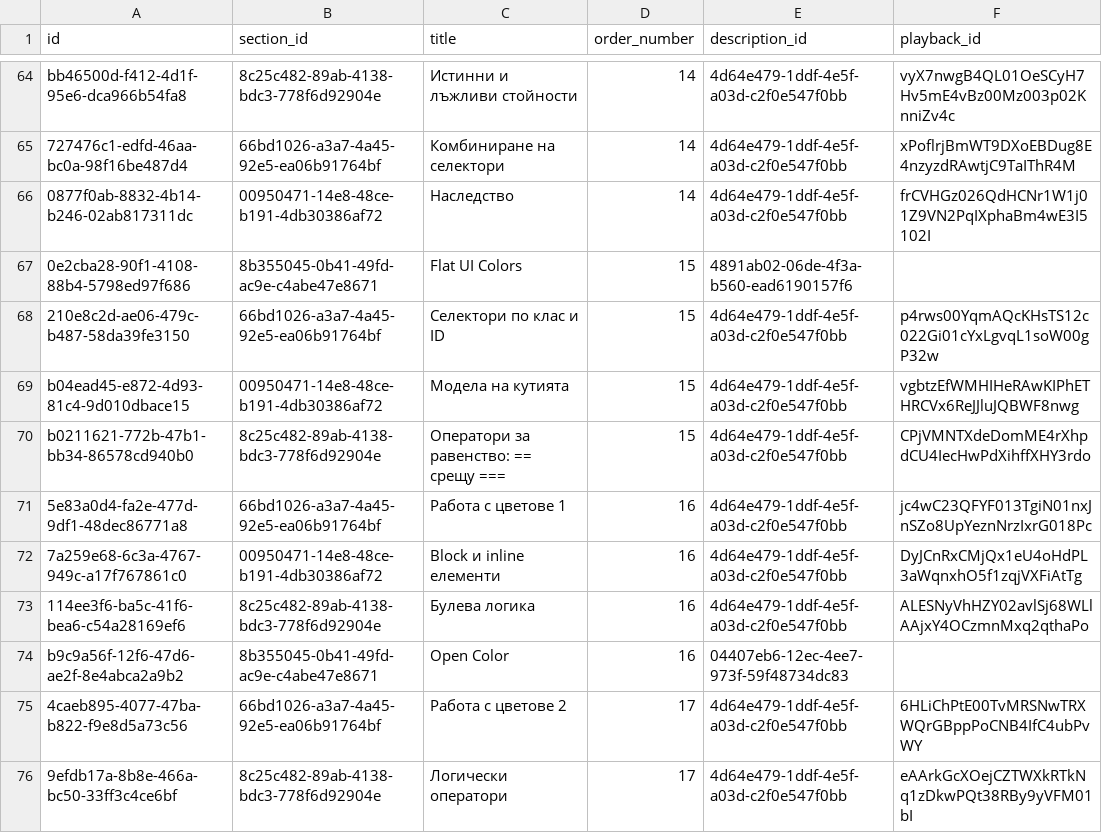
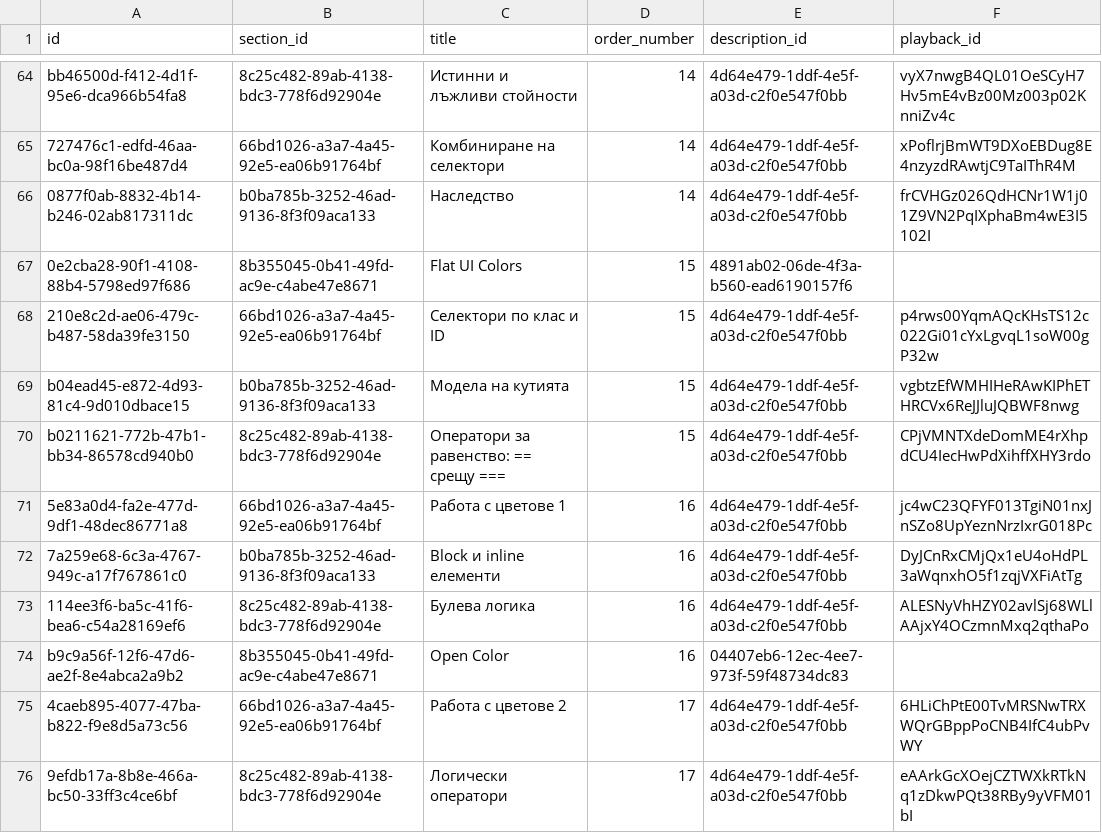
Before and after one commit to ikok07/imnextgen-academy-v2, a CSV file: docs/data/videos.csv, drawn as a sheet; only a part is shown, gaps mark what is left out; the diff covers the shown part only.

```diff
--- a/docs/data/videos.csv
+++ b/docs/data/videos.csv
@@ -65,9 +65,9 @@
 "727476c1-edfd-46aa-bc0a-98f16be487d4","66bd1026-a3a7-4a45-92e5-ea06b91764bf","Комбиниране на селектори","14","4d64e479-1ddf-4e5f-a03d-c2f0e547f0bb","xPoflrjBmWT9DXoEBDug8E4nzyzdRAwtjC9TaIThR4M"
-"0877f0ab-8832-4b14-b246-02ab817311dc","00950471-14e8-48ce-b191-4db30386af72","Наследство","14","4d64e479-1ddf-4e5f-a03d-c2f0e547f0bb","frCVHGz026QdHCNr1W1j01Z9VN2PqIXphaBm4wE3I5102I"
+"0877f0ab-8832-4b14-b246-02ab817311dc","b0ba785b-3252-46ad-9136-8f3f09aca133","Наследство","14","4d64e479-1ddf-4e5f-a03d-c2f0e547f0bb","frCVHGz026QdHCNr1W1j01Z9VN2PqIXphaBm4wE3I5102I"
 "0e2cba28-90f1-4108-88b4-5798ed97f686","8b355045-0b41-49fd-ac9e-c4abe47e8671","Flat UI Colors","15","4891ab02-06de-4f3a-b560-ead6190157f6",
 "210e8c2d-ae06-479c-b487-58da39fe3150","66bd1026-a3a7-4a45-92e5-ea06b91764bf","Селектори по клас и ID","15","4d64e479-1ddf-4e5f-a03d-c2f0e547f0bb","p4rws00YqmAQcKHsTS12c022Gi01cYxLgvqL1soW00gP32w"
-"b04ead45-e872-4d93-81c4-9d010dbace15","00950471-14e8-48ce-b191-4db30386af72","Модела на кутията","15","4d64e479-1ddf-4e5f-a03d-c2f0e547f0bb","vgbtzEfWMHIHeRAwKIPhETHRCVx6ReJJluJQBWF8nwg"
+"b04ead45-e872-4d93-81c4-9d010dbace15","b0ba785b-3252-46ad-9136-8f3f09aca133","Модела на кутията","15","4d64e479-1ddf-4e5f-a03d-c2f0e547f0bb","vgbtzEfWMHIHeRAwKIPhETHRCVx6ReJJluJQBWF8nwg"
 "b0211621-772b-47b1-bb34-86578cd940b0","8c25c482-89ab-4138-bdc3-778f6d92904e","Оператори за равенство: == срещу ===","15","4d64e479-1ddf-4e5f-a03d-c2f0e547f0bb","CPjVMNTXdeDomME4rXhpdCU4IecHwPdXihffXHY3rdo"
 "5e83a0d4-fa2e-477d-9df1-48dec86771a8","66bd1026-a3a7-4a45-92e5-ea06b91764bf","Работа с цветове 1","16","4d64e479-1ddf-4e5f-a03d-c2f0e547f0bb","jc4wC23QFYF013TgiN01nxJnSZo8UpYeznNrzIxrG018Pc"
-"7a259e68-6c3a-4767-949c-a17f767861c0","00950471-14e8-48ce-b191-4db30386af72","Block и inline елементи","16","4d64e479-1ddf-4e5f-a03d-c2f0e547f0bb","DyJCnRxCMjQx1eU4oHdPL3aWqnxhO5f1zqjVXFiAtTg"
+"7a259e68-6c3a-4767-949c-a17f767861c0","b0ba785b-3252-46ad-9136-8f3f09aca133","Block и inline елементи","16","4d64e479-1ddf-4e5f-a03d-c2f0e547f0bb","DyJCnRxCMjQx1eU4oHdPL3aWqnxhO5f1zqjVXFiAtTg"
 "114ee3f6-ba5c-41f6-bea6-c54a28169ef6","8c25c482-89ab-4138-bdc3-778f6d92904e","Булева логика","16","4d64e479-1ddf-4e5f-a03d-c2f0e547f0bb","ALESNyVhHZY02avlSj68WLlAAjxY4OCzmnMxq2qthaPo"
```
Also changed, not shown: 25 edited cells elsewhere in this file, 1 other file.
